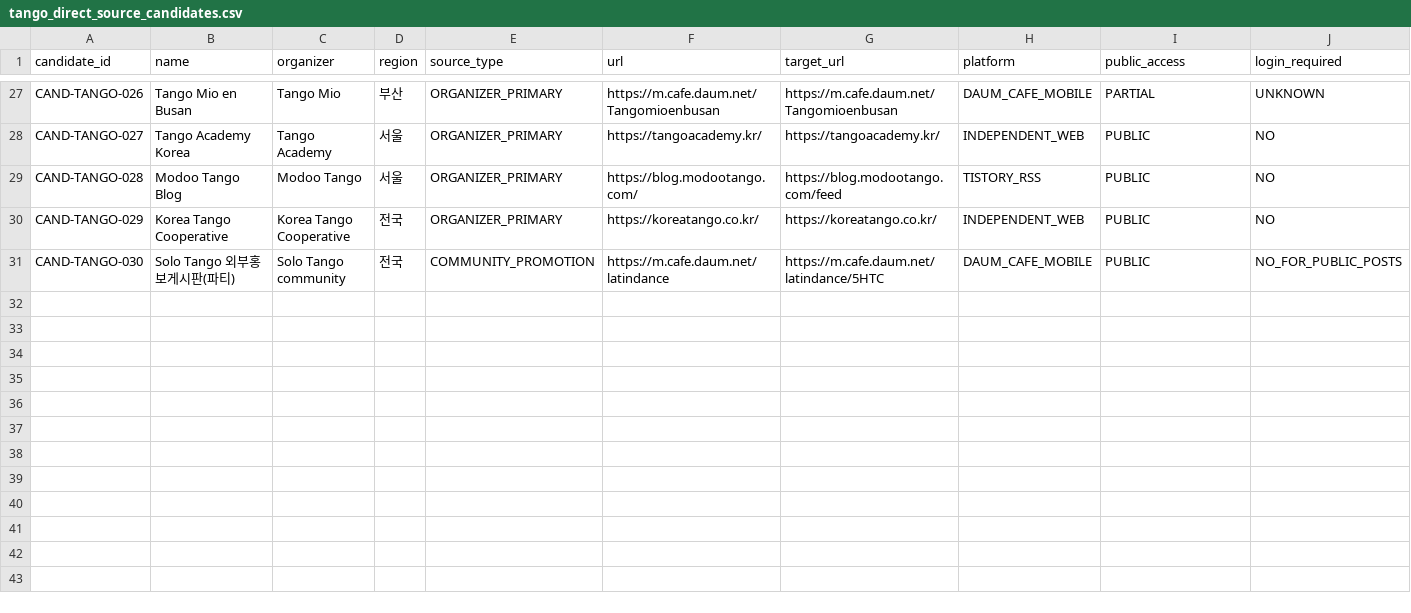
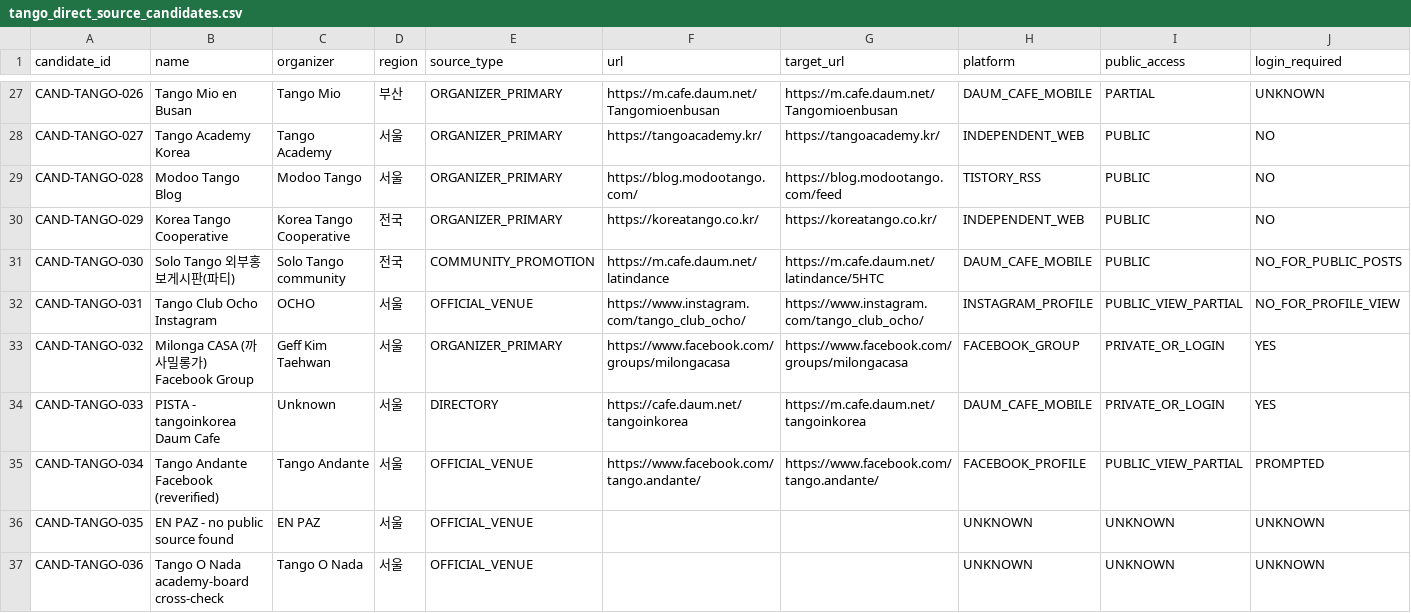
Before and after one commit to hammer93/DanceMate, a CSV file: docs/tango_direct_source_candidates.csv, drawn as a sheet; only a part is shown, gaps mark what is left out; rows hold the shown columns only; the diff names each change by its address in the sheet, - before the commit and + after, or states it on an @@ line.

Commit message:
feat: v0.85.3 Direct Source Expansion Round 2 - research + DJ display fix
Live re-verified OCHO/Tango O Nada (Priority A) and PISTA/Tango Andante/
EN PAZ (Priority B) against the real web: no new usable public,
no-login, Terms-clear source found. OCHO/O Nada are rented venues, not
independent academies (confirmed via the curated 나무위키 탱고학원 index);
their recurring events are organized by other communities that are
either already-registered (Solo Tango/SRC-D-003) or private
(Milonga Casa Facebook group). PISTA's own lead (tangoinkorea Daum Cafe)
redirects straight to a login wall. EN PAZ has no independent public
presence at all. Zero new sources this release -
RESEARCH_COMPLETE_NO_SAFE_SOURCE, an accepted outcome (Section 58).

Fixes the real DJ-duplicate UX defect found live in v0.85.2's own
post-release audit: a raw post title already spelling out "(DJ : 유진)"
plus the structured `dj` field rendered both, showing the same name
twice. `_title_already_announces_dj()` skips the display badge only when
it would repeat the title verbatim (label spacing/case/colon/parens
normalization only, no fuzzy name matching) - a genuinely different DJ
named in the title stays visible as a real conflict signal. Raw title
text and the stored `dj` field are never modified.

12 new tests.

```diff
--- a/docs/tango_direct_source_candidates.csv
+++ b/docs/tango_direct_source_candidates.csv
+row 32: CAND-TANGO-031 | Tango Club Ocho Instagram | OCHO | 서울 | OFFICIAL_VENUE | https://www.instagram.com/tango_club_ocho/ | https://www.instagram.com/tango_club_ocho/ | INSTAGRAM_PROFILE | PUBLIC_VIEW_PARTIAL | NO_FOR_PROFILE_VIEW
+row 33: CAND-TANGO-032 | Milonga CASA (까사밀롱가) Facebook Group | Geff Kim Taehwan | 서울 | ORGANIZER_PRIMARY | https://www.facebook.com/groups/milongacasa | https://www.facebook.com/groups/milongacasa | FACEBOOK_GROUP | PRIVATE_OR_LOGIN | YES
+row 34: CAND-TANGO-033 | PISTA - tangoinkorea Daum Cafe | Unknown | 서울 | DIRECTORY | https://cafe.daum.net/tangoinkorea | https://m.cafe.daum.net/tangoinkorea | DAUM_CAFE_MOBILE | PRIVATE_OR_LOGIN | YES
+row 35: CAND-TANGO-034 | Tango Andante Facebook (reverified) | Tango Andante | 서울 | OFFICIAL_VENUE | https://www.facebook.com/tango.andante/ | https://www.facebook.com/tango.andante/ | FACEBOOK_PROFILE | PUBLIC_VIEW_PARTIAL | PROMPTED
+row 36: CAND-TANGO-035 | EN PAZ - no public source found | EN PAZ | 서울 | OFFICIAL_VENUE |  |  | UNKNOWN | UNKNOWN | UNKNOWN
+row 37: CAND-TANGO-036 | Tango O Nada academy-board cross-check | Tango O Nada | 서울 | OFFICIAL_VENUE |  |  | UNKNOWN | UNKNOWN | UNKNOWN
```
Also changed, not shown: 2 other files.
